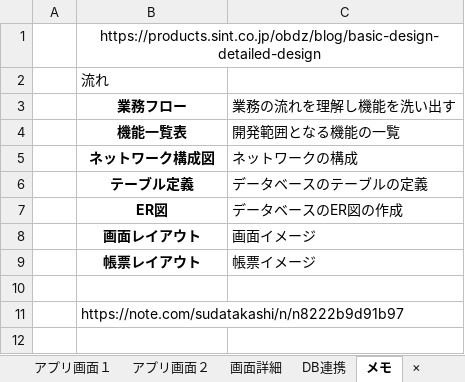
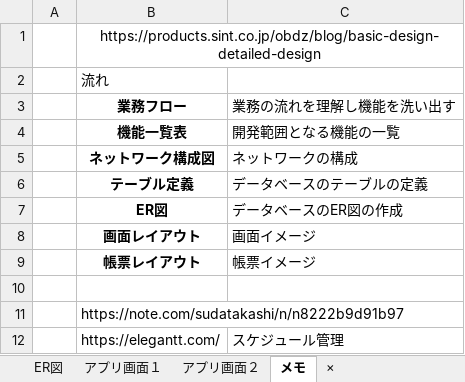
Before and after one commit to HasegawaTakatune/DeliverySystem, an Excel workbook: DS/001_設計書/001_基本設計書/DS基本設計書.xlsx, sheet メモ, drawn as a sheet; values as stored, in another font and other column widths than the file's, no borders; the diff names each change by its address in the sheet, - before the commit and + after, or states it on an @@ line.

```diff
--- a/DS/001_設計書/001_基本設計書/DS基本設計書.xlsx (sheet メモ)
+++ b/DS/001_設計書/001_基本設計書/DS基本設計書.xlsx (sheet メモ)
-sheet tab: 画面詳細
-sheet tab: DB連携
+row 12:  | https://elegantt.com/ | スケジュール管理
```
Also changed, not shown: other sheet tabs, charts or pictures, DS/001_設計書/001_基本設計書/DS基本設計書_人員管理画面.xlsx, DS/001_設計書/001_基本設計書/DS基本設計書_店舗管理画面.xlsx, 1 other file.
